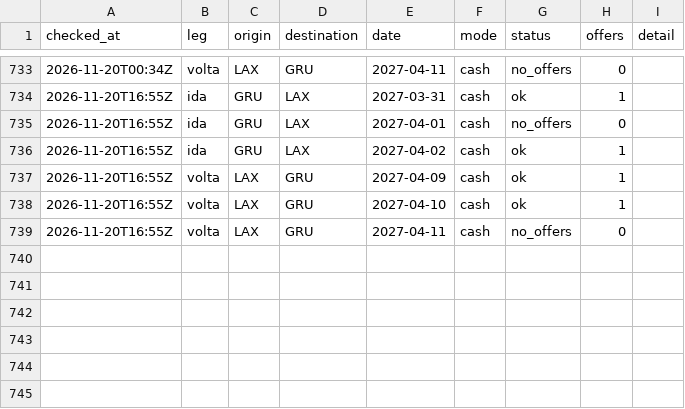
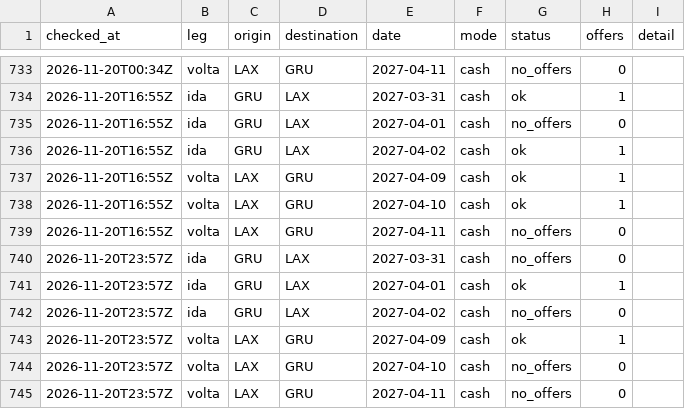
Before and after one commit to vncsprttdsz/flights, a CSV file: data/latam/searches.csv, drawn as a sheet; only a part is shown, gaps mark what is left out; the diff names each change by its address in the sheet, - before the commit and + after, or states it on an @@ line.

```diff
--- a/data/latam/searches.csv
+++ b/data/latam/searches.csv
+row 740: 2026-11-20T23:57Z | ida | GRU | LAX | 2027-03-31 | cash | no_offers | 0
+row 741: 2026-11-20T23:57Z | ida | GRU | LAX | 2027-04-01 | cash | ok | 1
+row 742: 2026-11-20T23:57Z | ida | GRU | LAX | 2027-04-02 | cash | no_offers | 0
+row 743: 2026-11-20T23:57Z | volta | LAX | GRU | 2027-04-09 | cash | ok | 1
+row 744: 2026-11-20T23:57Z | volta | LAX | GRU | 2027-04-10 | cash | no_offers | 0
+row 745: 2026-11-20T23:57Z | volta | LAX | GRU | 2027-04-11 | cash | no_offers | 0
```
Also changed, not shown: data/latam/quotes.csv, 1 other file.
